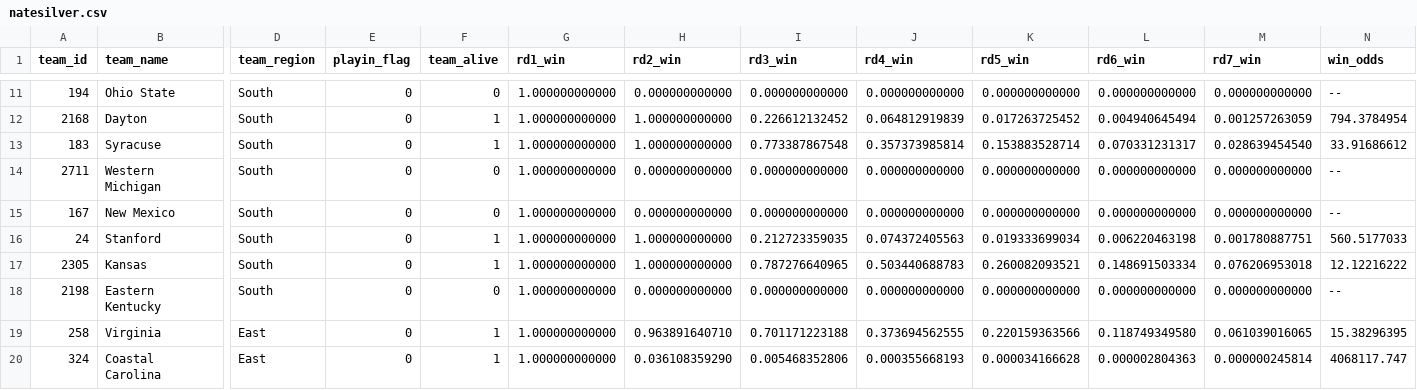
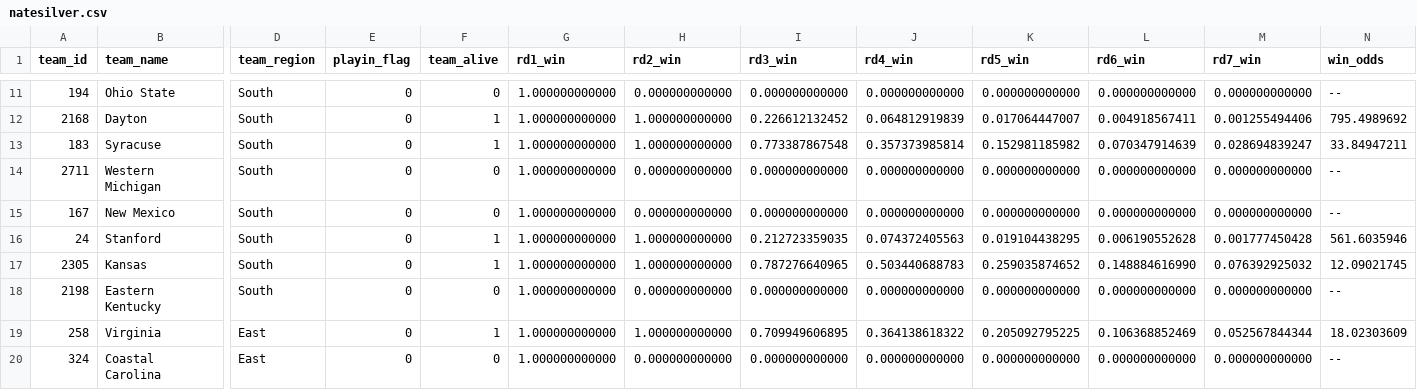
Before and after one commit to llimllib/roundbracket, a CSV file: natesilver.csv, drawn as a sheet; only a part is shown, gaps mark what is left out; the diff covers the shown part only; the diff names each change by its address in the sheet, - before the commit and + after, or states it on an @@ line.

```diff
--- a/natesilver.csv
+++ b/natesilver.csv
-K12 (rd5_win): 0.017263725452
+K12 (rd5_win): 0.017064447007
-L12 (rd6_win): 0.004940645494
+L12 (rd6_win): 0.004918567411
-M12 (rd7_win): 0.001257263059
+M12 (rd7_win): 0.001255494406
-N12 (win_odds): 794.3784954
+N12 (win_odds): 795.4989692
-K13 (rd5_win): 0.153883528714
+K13 (rd5_win): 0.152981185982
-L13 (rd6_win): 0.070331231317
+L13 (rd6_win): 0.070347914639
-M13 (rd7_win): 0.028639454540
+M13 (rd7_win): 0.028694839247
-N13 (win_odds): 33.91686612
+N13 (win_odds): 33.84947211
-K16 (rd5_win): 0.019333699034
+K16 (rd5_win): 0.019104438295
-L16 (rd6_win): 0.006220463198
+L16 (rd6_win): 0.006190552628
-M16 (rd7_win): 0.001780887751
+M16 (rd7_win): 0.001777450428
-N16 (win_odds): 560.5177033
+N16 (win_odds): 561.6035946
-K17 (rd5_win): 0.260082093521
+K17 (rd5_win): 0.259035874652
-L17 (rd6_win): 0.148691503334
+L17 (rd6_win): 0.148884616990
-M17 (rd7_win): 0.076206953018
+M17 (rd7_win): 0.076392925032
-N17 (win_odds): 12.12216222
+N17 (win_odds): 12.09021745
-H19 (rd2_win): 0.963891640710
+H19 (rd2_win): 1.000000000000
-I19 (rd3_win): 0.701171223188
+I19 (rd3_win): 0.709949606895
-J19 (rd4_win): 0.373694562555
+J19 (rd4_win): 0.364138618322
-K19 (rd5_win): 0.220159363566
+K19 (rd5_win): 0.205092795225
-L19 (rd6_win): 0.118749349580
+L19 (rd6_win): 0.106368852469
-M19 (rd7_win): 0.061039016065
+M19 (rd7_win): 0.052567844344
-N19 (win_odds): 15.38296395
+N19 (win_odds): 18.02303609
-F20 (team_alive): 1
+F20 (team_alive): 0
-H20 (rd2_win): 0.036108359290
+H20 (rd2_win): 0.000000000000
-I20 (rd3_win): 0.005468352806
+I20 (rd3_win): 0.000000000000
-J20 (rd4_win): 0.000355668193
+J20 (rd4_win): 0.000000000000
-K20 (rd5_win): 0.000034166628
+K20 (rd5_win): 0.000000000000
-L20 (rd6_win): 0.000002804363
+L20 (rd6_win): 0.000000000000
-M20 (rd7_win): 0.000000245814
+M20 (rd7_win): 0.000000000000
-N20 (win_odds): 4068117.747
+N20 (win_odds): --
```
Also changed, not shown: 149 edited cells elsewhere in this file, 1 other file.
